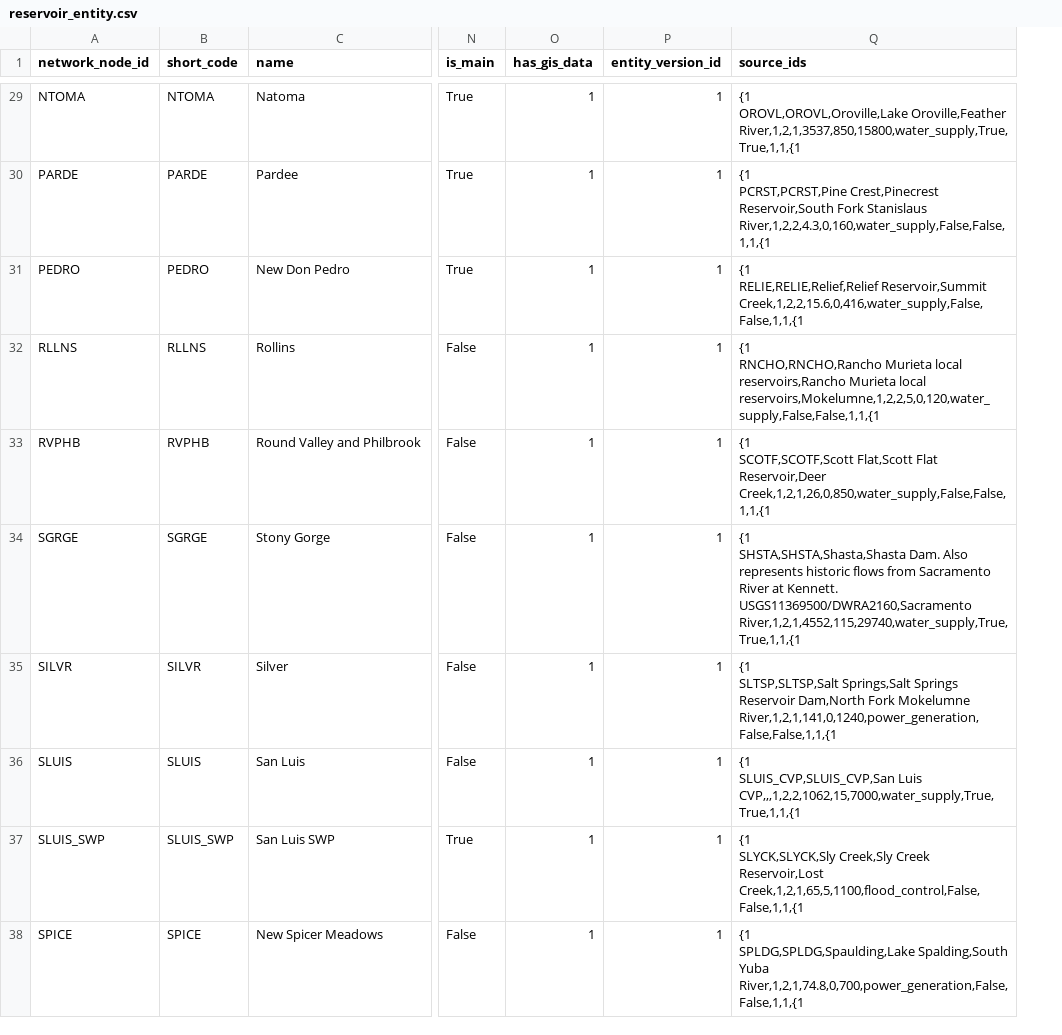
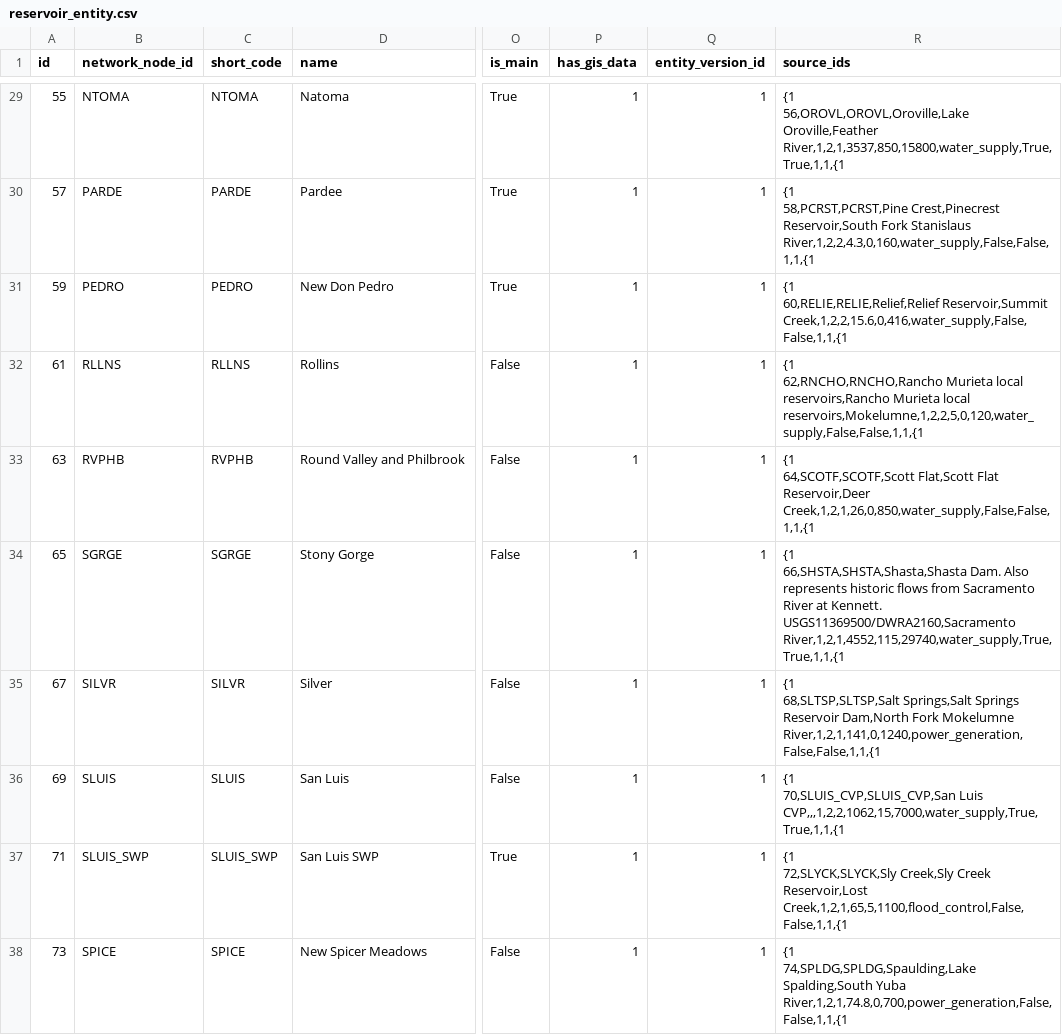
Before and after one commit to berkeley-gif/coeqwal-data-platform, a CSV file: database/seed_tables/04_calsim_data/reservoir_entity.csv, drawn as a sheet; only a part is shown, gaps mark what is left out; addresses are those after the commit; ↵ is a line break in a cell; the diff covers the shown part only; the diff names each change by its address in the sheet, - before the commit and + after, or states it on an @@ line.

Commit message:
database/reservoirs

```diff
--- a/database/seed_tables/04_calsim_data/reservoir_entity.csv
+++ b/database/seed_tables/04_calsim_data/reservoir_entity.csv
+column A (id), rows 29-38: 55 | 57 | 59 | 61 | 63 | 65 | 67 | 69 | 71 | 73
-R29 (source_ids): {1 ↵ OROVL,OROVL,Oroville,Lake Oroville,Feather River,1,2,1,3537,850,15800,water_supply,True,True,1,1,{1
+R29 (source_ids): {1 ↵ 56,OROVL,OROVL,Oroville,Lake Oroville,Feather River,1,2,1,3537,850,15800,water_supply,True,True,1,1,{1
-R30 (source_ids): {1 ↵ PCRST,PCRST,Pine Crest,Pinecrest Reservoir,South…
+R30 (source_ids): {1 ↵ 58,PCRST,PCRST,Pine Crest,Pinecrest Reservoir,South…
-R31 (source_ids): {1 ↵ RELIE,RELIE,Relief,Relief Reservoir,Summit Creek,1,2,2,15.6,0,416,water_supply,False,False,1,1,{1
+R31 (source_ids): {1 ↵ 60,RELIE,RELIE,Relief,Relief Reservoir,Summit Creek,1,2,2,15.6,0,416,water_supply,False,False,1,1,{1
-R32 (source_ids): {1 ↵ RNCHO,RNCHO,Rancho Murieta local…
+R32 (source_ids): {1 ↵ 62,RNCHO,RNCHO,Rancho Murieta local…
-R33 (source_ids): {1 ↵ SCOTF,SCOTF,Scott Flat,Scott Flat…
+R33 (source_ids): {1 ↵ 64,SCOTF,SCOTF,Scott Flat,Scott Flat…
-R34 (source_ids): {1 ↵ SHSTA,SHSTA,Shasta,Shasta Dam. Also…
+R34 (source_ids): {1 ↵ 66,SHSTA,SHSTA,Shasta,Shasta Dam. Also…
-R35 (source_ids): {1 ↵ SLTSP,SLTSP,Salt Springs,Salt Springs…
+R35 (source_ids): {1 ↵ 68,SLTSP,SLTSP,Salt Springs,Salt Springs…
-R36 (source_ids): {1 ↵ SLUIS_CVP,SLUIS_CVP,San Luis CVP,,,1,2,2,1062,15,7000,water_supply,True,True,1,1,{1
+R36 (source_ids): {1 ↵ 70,SLUIS_CVP,SLUIS_CVP,San Luis CVP,,,1,2,2,1062,15,7000,water_supply,True,True,1,1,{1
-R37 (source_ids): {1 ↵ SLYCK,SLYCK,Sly Creek,Sly Creek…
+R37 (source_ids): {1 ↵ 72,SLYCK,SLYCK,Sly Creek,Sly Creek…
-R38 (source_ids): {1 ↵ SPLDG,SPLDG,Spaulding,Lake Spalding,South Yuba…
+R38 (source_ids): {1 ↵ 74,SPLDG,SPLDG,Spaulding,Lake Spalding,South Yuba…
```
Also changed, not shown: 36 edited cells elsewhere in this file, 8 other files.
